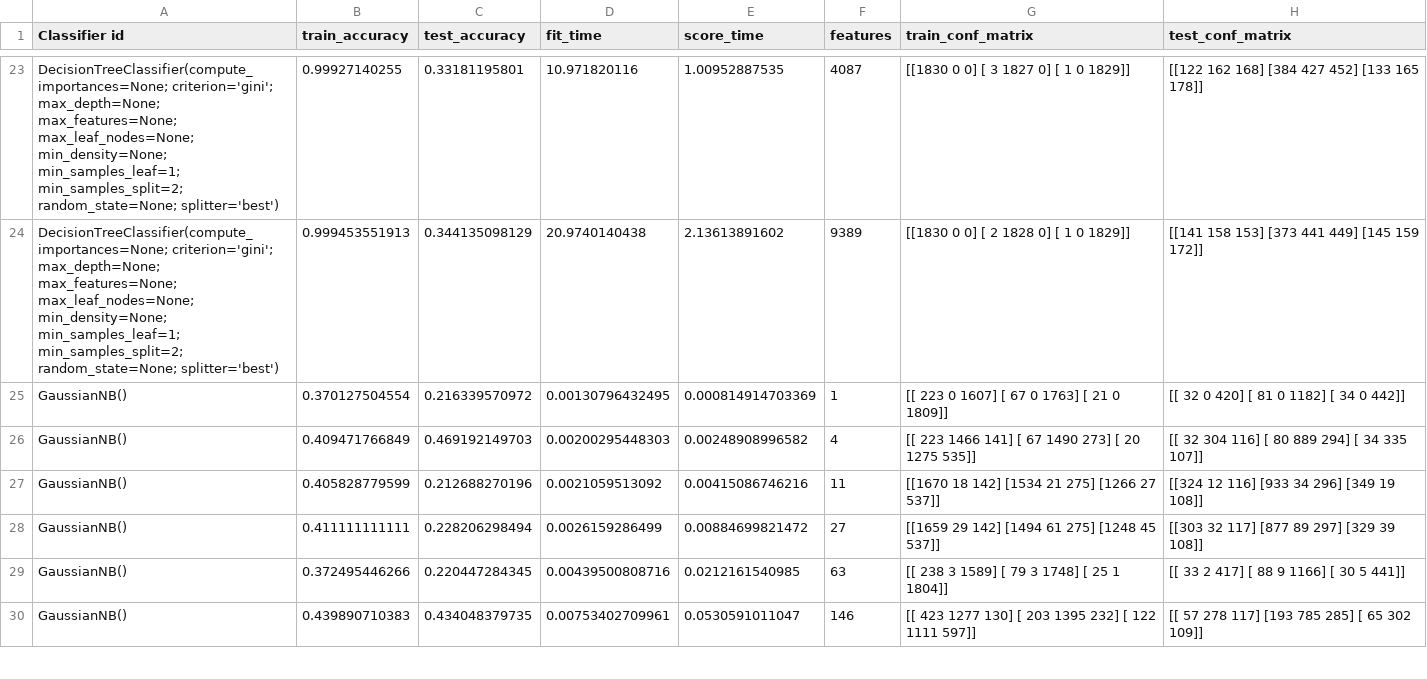
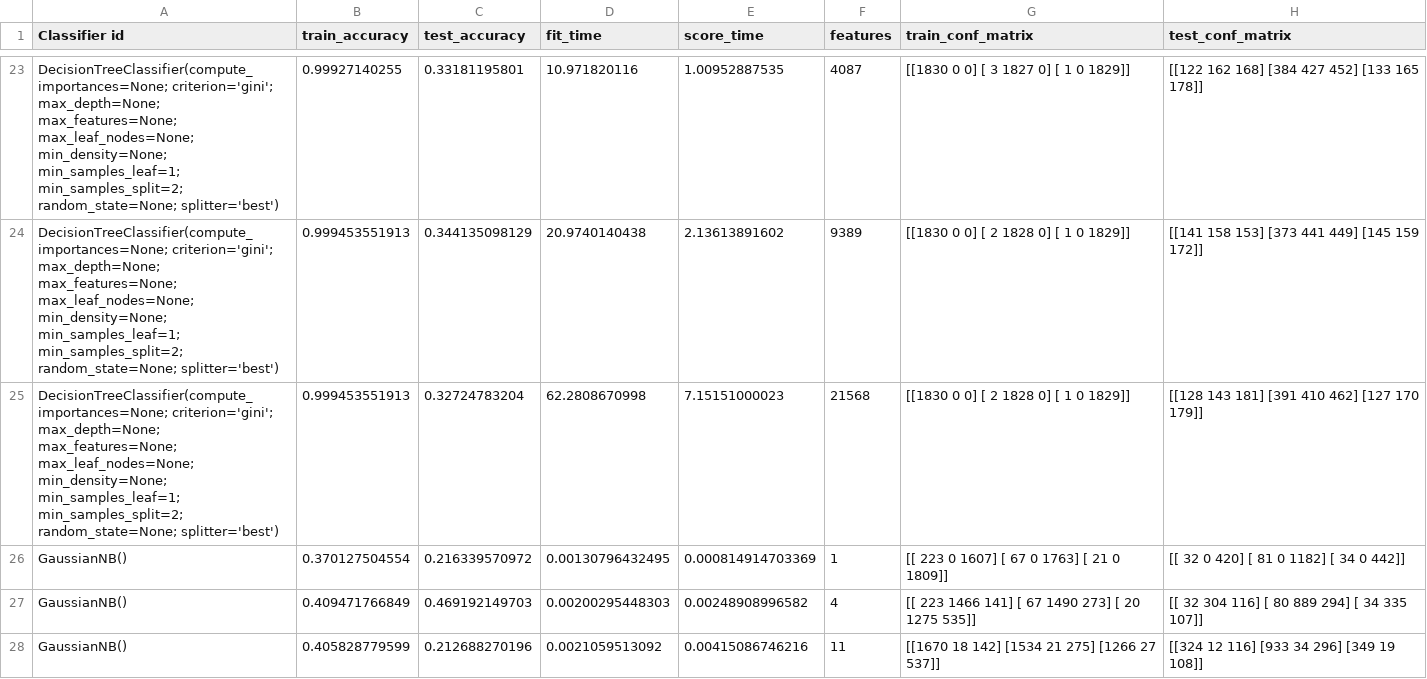
Before and after one commit to HarrieO/Natural-Language-Processing-1, a CSV file: results/Old Results/classifier_results_split_corrected.csv (was results/classifier_results_split_corrected.csv), drawn as a sheet; only a part is shown, gaps mark what is left out; the shorter side is filled out with more unchanged rows; the diff covers the shown part only.

Commit message:
New filestructure for 5 methods results

```diff
--- a/results/classifier_results_split_corrected.csv
+++ b/results/Old Results/classifier_results_split_corrected.csv
@@ -24,2 +24,3 @@
 "DecisionTreeClassifier(compute_importances=None; criterion='gini'; max_depth=None; max_features=None; max_leaf_nodes=None; min_density=None; min_samples_leaf=1; min_samples_split=2; random_state=None; splitter='best')",0.999453551913,0.344135098129,20.9740140438,2.13613891602,9389,[[1830    0    0]  [   2 1828    0]  [   1    0 1829]],[[141 158 153]  [373 441 449]  [145 159 172]]
+"DecisionTreeClassifier(compute_importances=None; criterion='gini'; max_depth=None; max_features=None; max_leaf_nodes=None; min_density=None; min_samples_leaf=1; min_samples_split=2; random_state=None; splitter='best')",0.999453551913,0.32724783204,62.2808670998,7.15151000023,21568,[[1830    0    0]  [   2 1828    0]  [   1    0 1829]],[[128 143 181]  [391 410 462]  [127 170 179]]
 "GaussianNB()",0.370127504554,0.216339570972,0.00130796432495,0.000814914703369,1,[[ 223    0 1607]  [  67    0 1763]  [  21    0 1809]],[[  32    0  420]  [  81    0 1182]  [  34    0  442]]
```
Also changed, not shown: 1 added row elsewhere in this file, results/Old Results/classifier_results_2lbl.csv, 22 other files.
